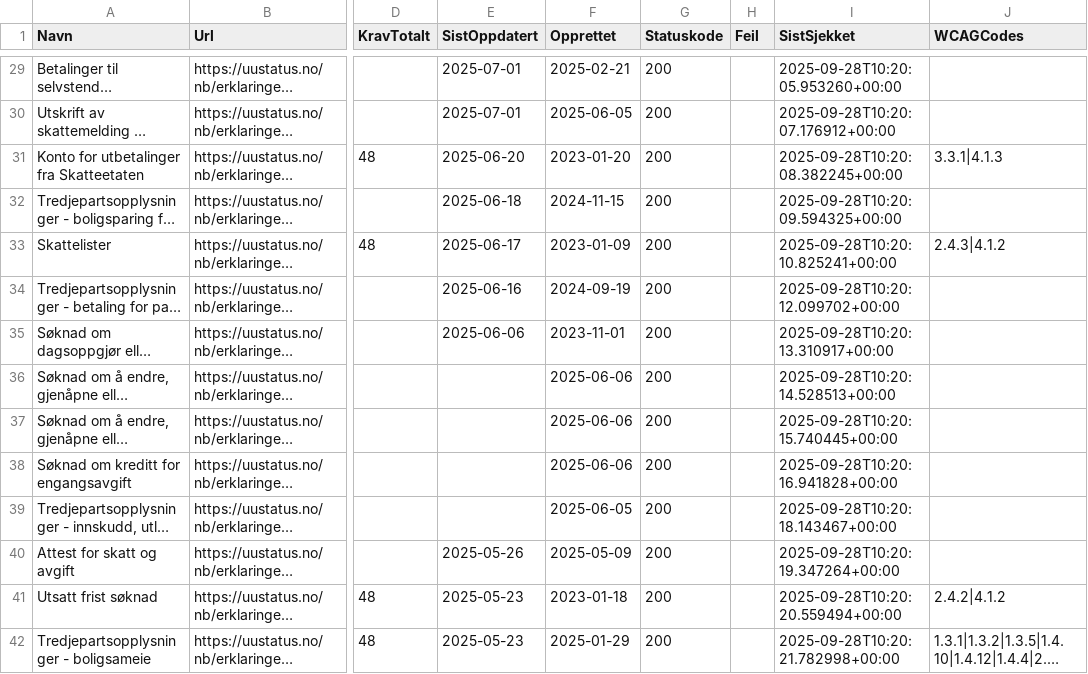
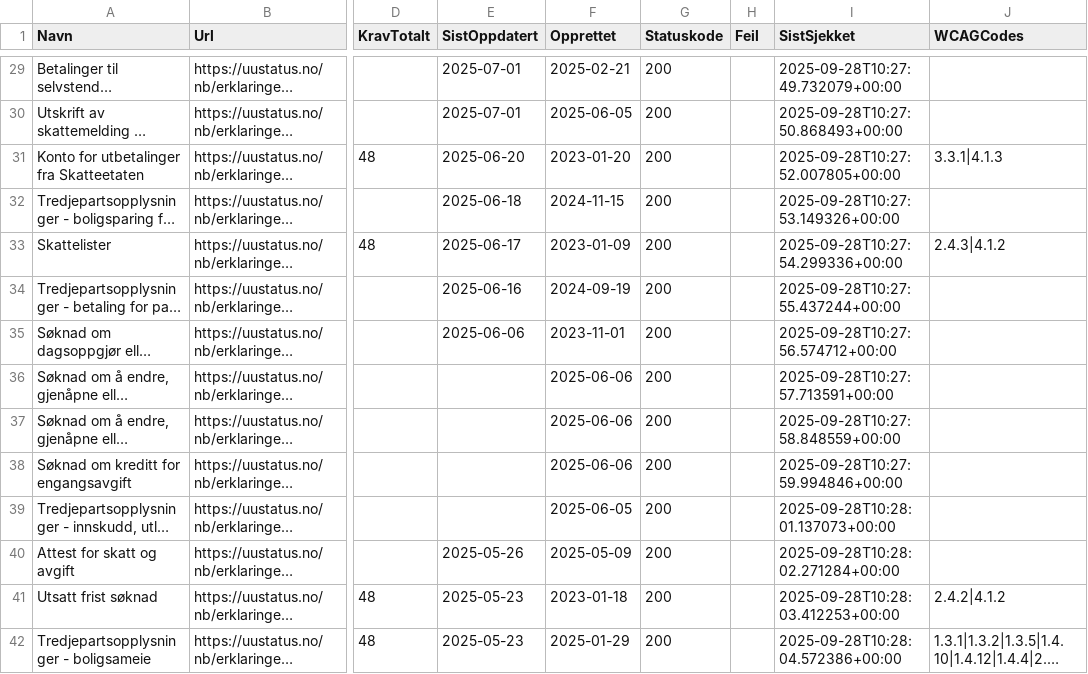
Before and after one commit to Almasy74/toolsified, a CSV file: uu-status.csv, drawn as a sheet; only a part is shown, gaps mark what is left out; long unchanged cells end in …; the diff covers the shown part only; the diff names each change by its address in the sheet, - before the commit and + after, or states it on an @@ line.

```diff
--- a/uu-status.csv
+++ b/uu-status.csv
-I29 (SistSjekket): 2025-09-28T10:20:05.953260+00:00
+I29 (SistSjekket): 2025-09-28T10:27:49.732079+00:00
-I30 (SistSjekket): 2025-09-28T10:20:07.176912+00:00
+I30 (SistSjekket): 2025-09-28T10:27:50.868493+00:00
-I31 (SistSjekket): 2025-09-28T10:20:08.382245+00:00
+I31 (SistSjekket): 2025-09-28T10:27:52.007805+00:00
-I32 (SistSjekket): 2025-09-28T10:20:09.594325+00:00
+I32 (SistSjekket): 2025-09-28T10:27:53.149326+00:00
-I33 (SistSjekket): 2025-09-28T10:20:10.825241+00:00
+I33 (SistSjekket): 2025-09-28T10:27:54.299336+00:00
-I34 (SistSjekket): 2025-09-28T10:20:12.099702+00:00
+I34 (SistSjekket): 2025-09-28T10:27:55.437244+00:00
-I35 (SistSjekket): 2025-09-28T10:20:13.310917+00:00
+I35 (SistSjekket): 2025-09-28T10:27:56.574712+00:00
-I36 (SistSjekket): 2025-09-28T10:20:14.528513+00:00
+I36 (SistSjekket): 2025-09-28T10:27:57.713591+00:00
-I37 (SistSjekket): 2025-09-28T10:20:15.740445+00:00
+I37 (SistSjekket): 2025-09-28T10:27:58.848559+00:00
-I38 (SistSjekket): 2025-09-28T10:20:16.941828+00:00
+I38 (SistSjekket): 2025-09-28T10:27:59.994846+00:00
-I39 (SistSjekket): 2025-09-28T10:20:18.143467+00:00
+I39 (SistSjekket): 2025-09-28T10:28:01.137073+00:00
-I40 (SistSjekket): 2025-09-28T10:20:19.347264+00:00
+I40 (SistSjekket): 2025-09-28T10:28:02.271284+00:00
-I41 (SistSjekket): 2025-09-28T10:20:20.559494+00:00
+I41 (SistSjekket): 2025-09-28T10:28:03.412253+00:00
-I42 (SistSjekket): 2025-09-28T10:20:21.782998+00:00
+I42 (SistSjekket): 2025-09-28T10:28:04.572386+00:00
```
Also changed, not shown: 67 edited cells elsewhere in this file, docs/uu-status.csv, 3 other files.
